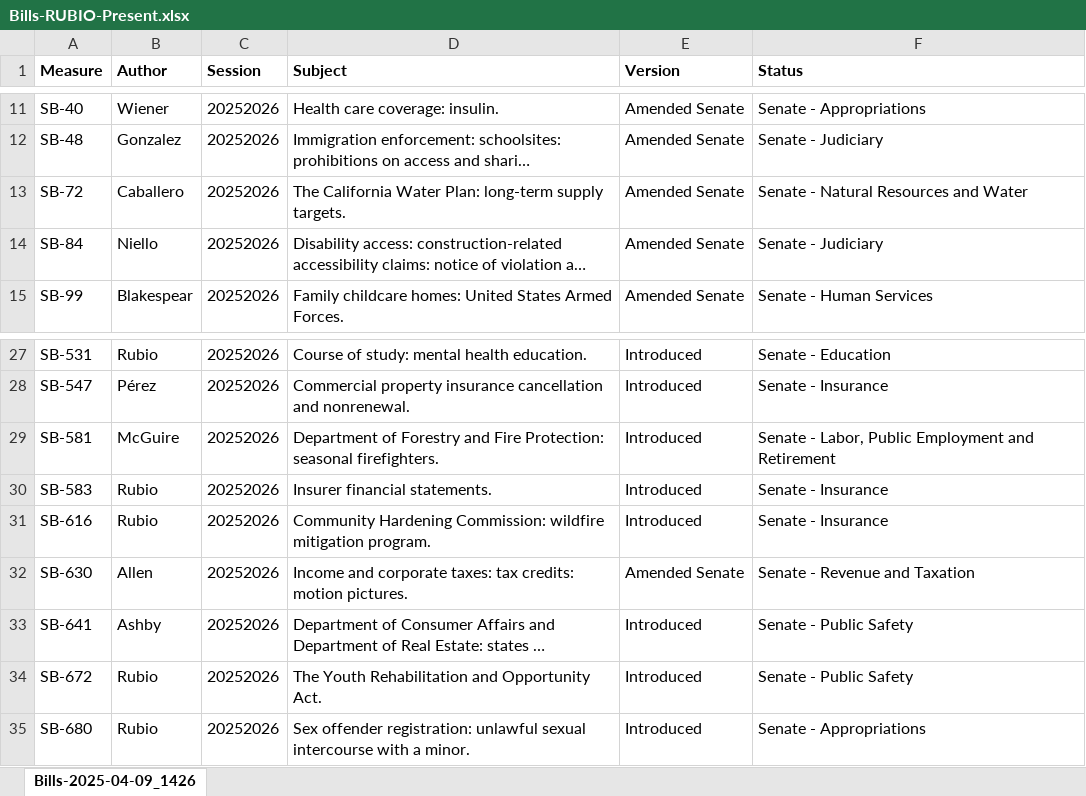
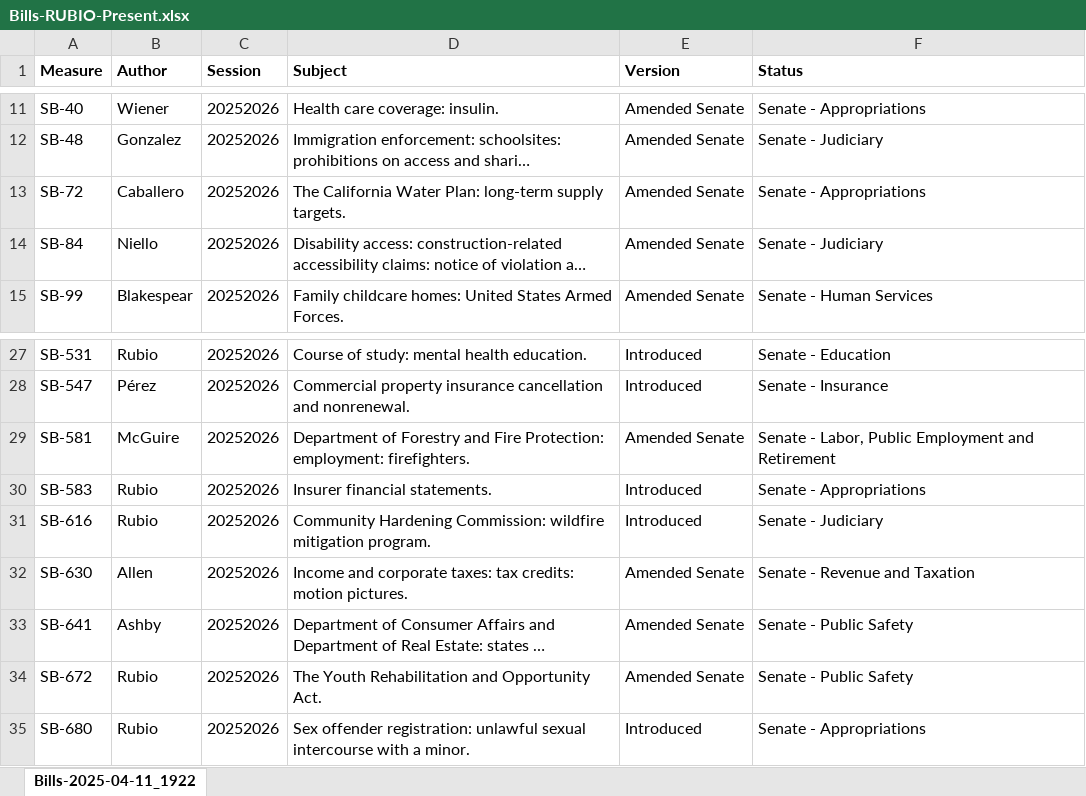
Before and after one commit to brianrwheatley/rubio-bills, an Excel workbook: data/Bills-RUBIO-Present.xlsx, sheet Bills-2025-04-11_1922, drawn as a sheet; only a part is shown, gaps mark what is left out; long unchanged cells end in …; values as stored, in another font and other column widths than the file's, no borders; the diff names each change by its address in the sheet, - before the commit and + after, or states it on an @@ line.

Commit message:
Add files via upload
updated committees 4/11/25

```diff
--- a/data/Bills-RUBIO-Present.xlsx (sheet Bills-2025-04-11_1922)
+++ b/data/Bills-RUBIO-Present.xlsx (sheet Bills-2025-04-11_1922)
-sheet tab: Bills-2025-04-09_1426
+sheet tab: Bills-2025-04-11_1922
-F13 (Status): Senate - Natural Resources and Water
+F13 (Status): Senate - Appropriations
-D29 (Subject): …Fire Protection: seasonal firefighters.
+D29 (Subject): …Fire Protection: employment: firefighters.
-E29 (Version): Introduced
+E29 (Version): Amended Senate
-F30 (Status): Senate - Insurance
+F30 (Status): Senate - Appropriations
-F31 (Status): Senate - Insurance
+F31 (Status): Senate - Judiciary
-E33:E34 (Version): Introduced
+E33:E34 (Version): Amended Senate
```
